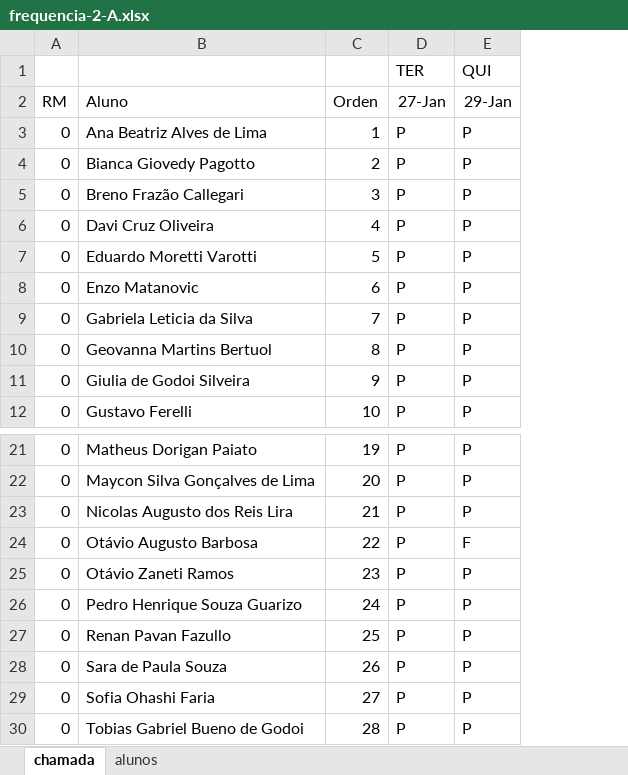
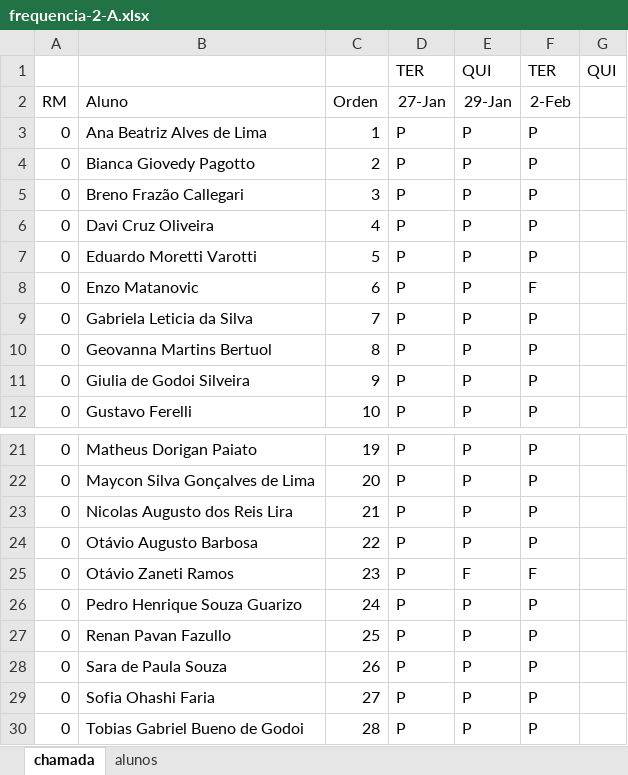
Before and after one commit to wellifabio/senai2026, an Excel workbook: ds/turmas/1DES_A/frequencia-2-A.xlsx, sheet chamada, drawn as a sheet; only a part is shown, gaps mark what is left out; values as stored, in another font and other column widths than the file's, no borders; conditional formats not drawn; the diff names each change by its address in the sheet, - before the commit and + after, or states it on an @@ line.

Commit message:
chamada e aula02 LOP

```diff
--- a/ds/turmas/1DES_A/frequencia-2-A.xlsx (sheet chamada)
+++ b/ds/turmas/1DES_A/frequencia-2-A.xlsx (sheet chamada)
+column F, rows 1-12: TER | 2-Feb | P | P | P | P | P | F | P | P | P | P; rows 21-30: P | P | P | P | F | P | P | P | P | P
+column G, row 1: QUI
-E24: F
+E24: P
-E25: P
+E25: F
```
Also changed, not shown: 3 other files.
